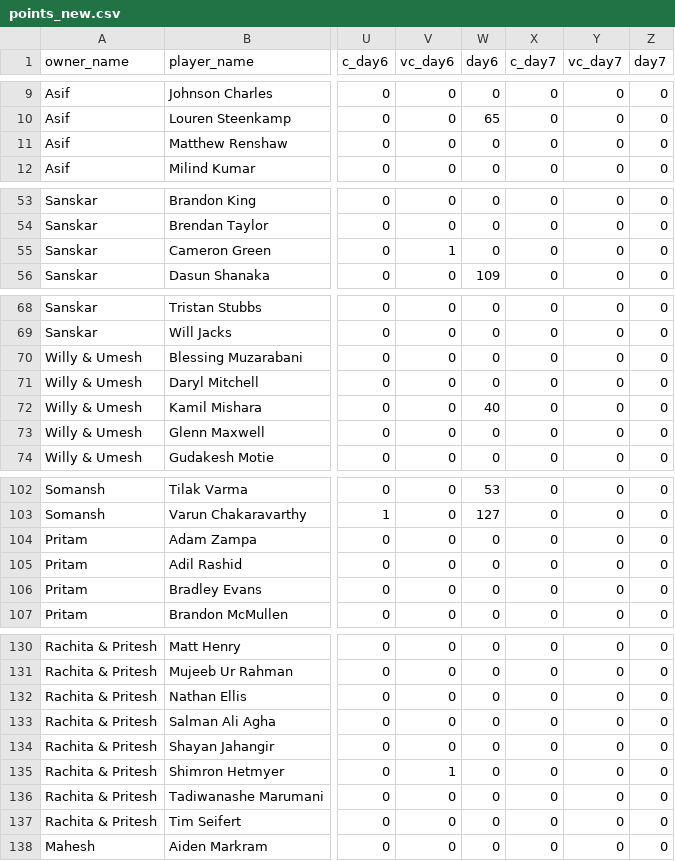
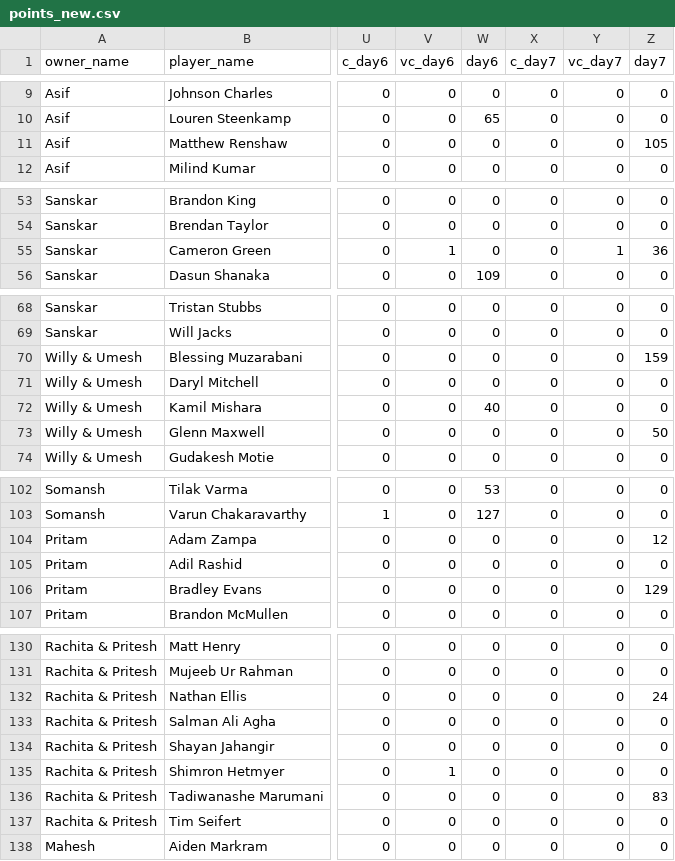
Before and after one commit to AsifCodeBank123/t20_points_dashboard, a CSV file: data/points_new.csv, drawn as a sheet; only a part is shown, gaps mark what is left out; the diff covers the shown part only; the diff names each change by its address in the sheet, - before the commit and + after, or states it on an @@ line.

```diff
--- a/data/points_new.csv
+++ b/data/points_new.csv
-Z11 (day7): 0
+Z11 (day7): 105
-Y55 (vc_day7): 0
+Y55 (vc_day7): 1
-Z55 (day7): 0
+Z55 (day7): 36
-Z70 (day7): 0
+Z70 (day7): 159
-Z73 (day7): 0
+Z73 (day7): 50
-Z104 (day7): 0
+Z104 (day7): 12
-Z106 (day7): 0
+Z106 (day7): 129
-Z132 (day7): 0
+Z132 (day7): 24
-Z136 (day7): 0
+Z136 (day7): 83
```
Also changed, not shown: 10 edited cells elsewhere in this file.
